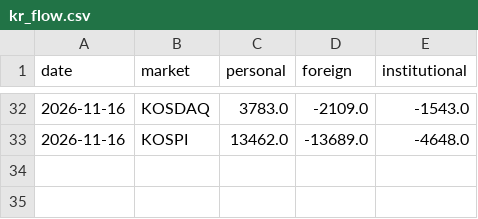
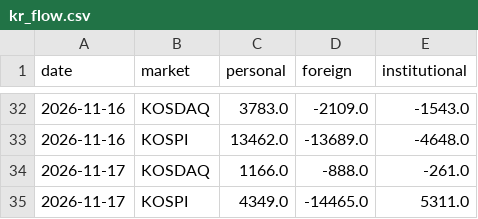
Before and after one commit to kdj950323-glitch/todo, a CSV file: kr-leaders/state/kr_flow.csv, drawn as a sheet; only a part is shown, gaps mark what is left out; the diff names each change by its address in the sheet, - before the commit and + after, or states it on an @@ line.

```diff
--- a/kr-leaders/state/kr_flow.csv
+++ b/kr-leaders/state/kr_flow.csv
+row 34: 2026-11-17 | KOSDAQ | 1166.0 | -888.0 | -261.0
+row 35: 2026-11-17 | KOSPI | 4349.0 | -14465.0 | 5311.0
```
Also changed, not shown: kr-leaders/state/kr_news_seen.csv, kr-leaders/state/leaders_kr.csv, 7 other files.
